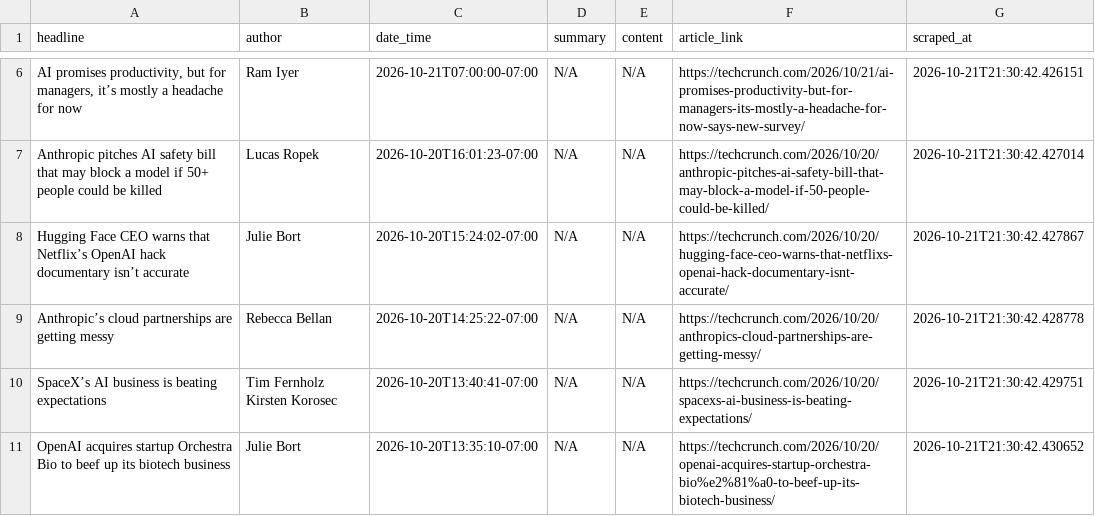
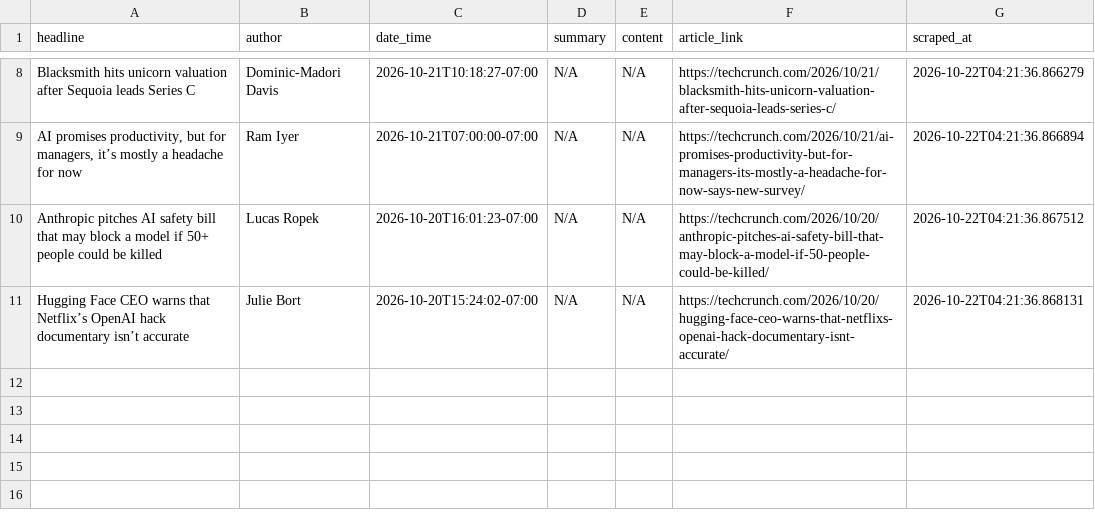
Before and after one commit to rexxgit/webscarpingportfolio, a CSV file: output/news_articles.csv, drawn as a sheet; only a part is shown, gaps mark what is left out; removed rows and columns are numbered as before the commit, all else as after; ↵ is a line break in a cell; the diff covers the shown part only; the diff names each change by its address in the sheet, - before the commit and + after, or states it on an @@ line.

```diff
--- a/output/news_articles.csv
+++ b/output/news_articles.csv
+row 8: Blacksmith hits unicorn valuation after Sequoia leads Series C | Dominic-Madori Davis | 2026-10-21T10:18:27-07:00 | N/A | N/A | https://techcrunch.com/2026/10/21/blacksmith-hits-unicorn-valuation-after-sequoia-leads-series-c/ | 2026-10-22T04:21:36.866279
-G9 (scraped_at): 2026-10-21T21:30:42.426151
+G9 (scraped_at): 2026-10-22T04:21:36.866894
-G10 (scraped_at): 2026-10-21T21:30:42.427014
+G10 (scraped_at): 2026-10-22T04:21:36.867512
-G11 (scraped_at): 2026-10-21T21:30:42.427867
+G11 (scraped_at): 2026-10-22T04:21:36.868131
-row 9: Anthropic’s cloud partnerships are getting messy | Rebecca Bellan | 2026-10-20T14:25:22-07:00 | N/A | N/A | https://techcrunch.com/2026/10/20/anthropics-cloud-partnerships-are-getting-messy/ | 2026-10-21T21:30:42.428778
-row 10: SpaceX’s AI business is beating expectations | Tim Fernholz ↵ Kirsten Korosec | 2026-10-20T13:40:41-07:00 | N/A | N/A | https://techcrunch.com/2026/10/20/spacexs-ai-business-is-beating-expectations/ | 2026-10-21T21:30:42.429751
-row 11: OpenAI acquires startup Orchestra Bio to beef up its biotech business | Julie Bort | 2026-10-20T13:35:10-07:00 | N/A | N/A | https://techcrunch.com/2026/10/20/openai-acquires-startup-orchestra-bio%e2%81%a0-to-beef-up-its-biotech-business/ | 2026-10-21T21:30:42.430652
```
Also changed, not shown: 2 added rows and 5 edited cells elsewhere in this file, 1 other file.
